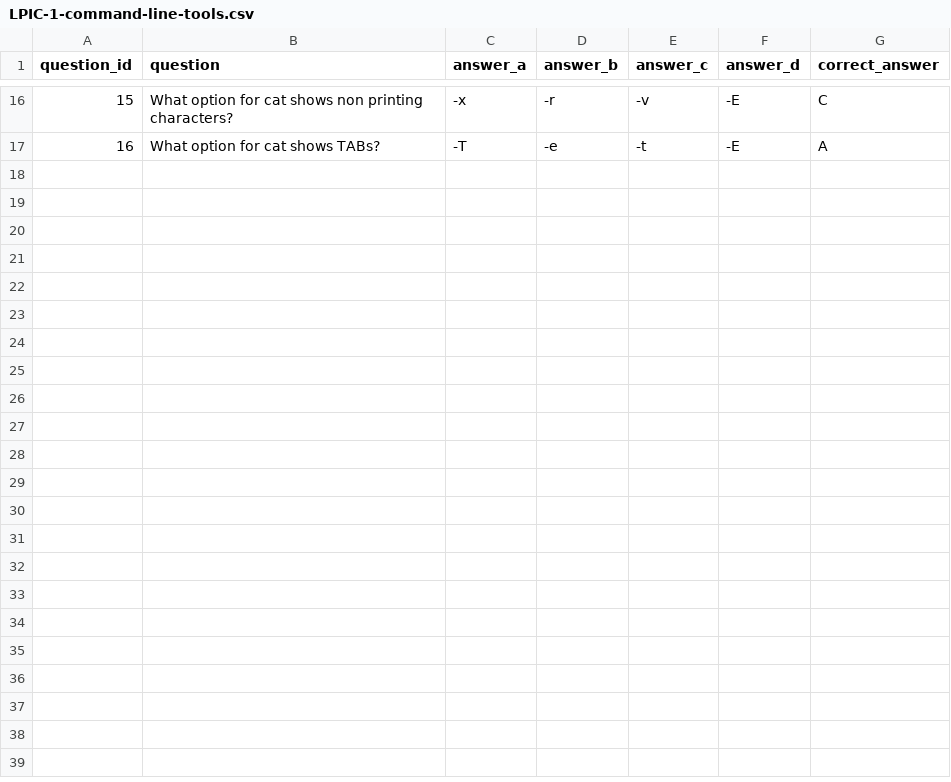
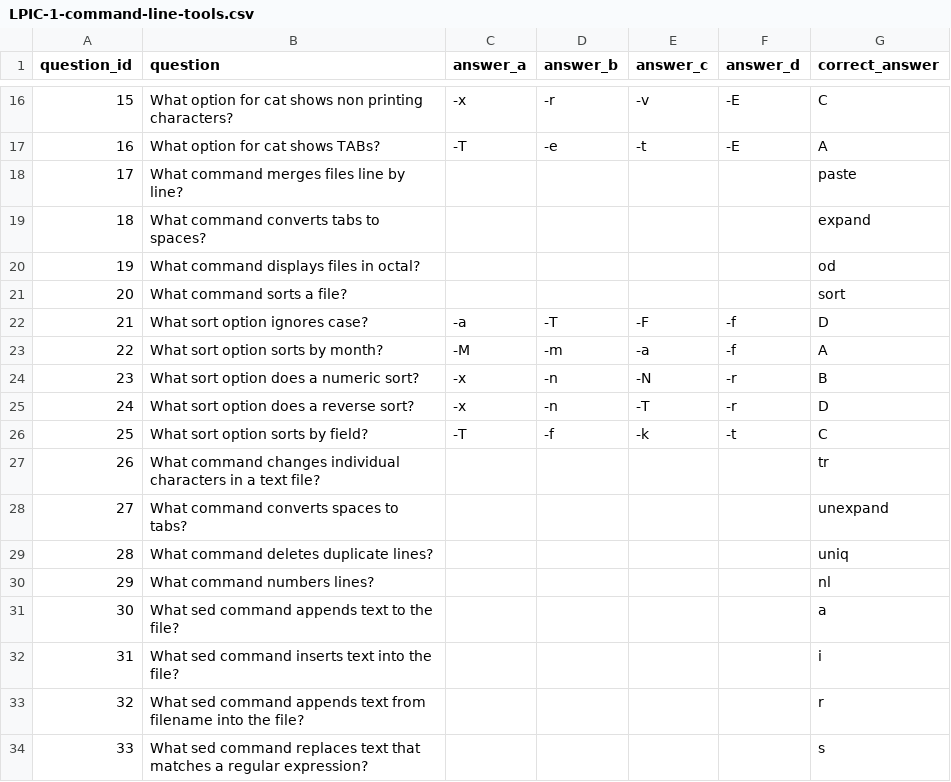
Before and after one commit to n3uralc/quiz, a CSV file: LPIC-1-command-line-tools.csv, drawn as a sheet; only a part is shown, gaps mark what is left out; the diff names each change by its address in the sheet, - before the commit and + after, or states it on an @@ line.

Commit message:
more questions

```diff
--- a/LPIC-1-command-line-tools.csv
+++ b/LPIC-1-command-line-tools.csv
+row 18: 17 | What command merges files line by line? |  |  |  |  | paste
+row 19: 18 | What command converts tabs to spaces? |  |  |  |  | expand
+row 20: 19 | What command displays files in octal? |  |  |  |  | od
+row 21: 20 | What command sorts a file? |  |  |  |  | sort
+row 22: 21 | What sort option ignores case? | -a | -T | -F | -f | D
+row 23: 22 | What sort option sorts by month? | -M | -m | -a | -f | A
+row 24: 23 | What sort option does a numeric sort? | -x | -n | -N | -r | B
+row 25: 24 | What sort option does a reverse sort? | -x | -n | -T | -r | D
+row 26: 25 | What sort option sorts by field? | -T | -f | -k | -t | C
+row 27: 26 | What command changes individual characters in a text file? |  |  |  |  | tr
+row 28: 27 | What command converts spaces to tabs? |  |  |  |  | unexpand
+row 29: 28 | What command deletes duplicate lines? |  |  |  |  | uniq
+row 30: 29 | What command numbers lines? |  |  |  |  | nl
+row 31: 30 | What sed command appends text to the file? |  |  |  |  | a
+row 32: 31 | What sed command inserts text into the file? |  |  |  |  | i
+row 33: 32 | What sed command appends text from filename into the file? |  |  |  |  | r
+row 34: 33 | What sed command replaces text that matches a regular expression? |  |  |  |  | s
```
